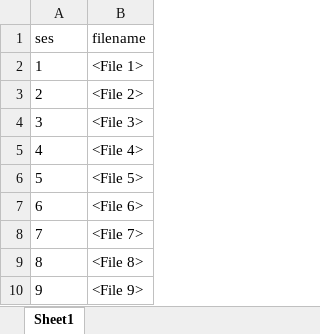
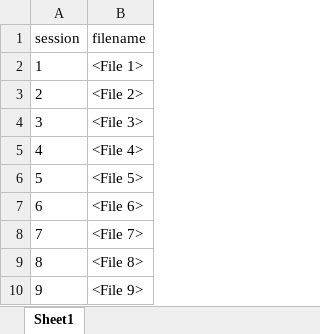
Before and after one commit to srikanthashish/meditation-visuals, an Excel workbook: input/meditation-visuals_filenames.xlsx, sheet Sheet1, drawn as a sheet; values as stored, in another font and other column widths than the file's, no borders; the diff names each change by its address in the sheet, - before the commit and + after, or states it on an @@ line.

```diff
--- a/input/meditation-visuals_filenames.xlsx (sheet Sheet1)
+++ b/input/meditation-visuals_filenames.xlsx (sheet Sheet1)
-A1: ses
+A1: session
```
Also changed, not shown: input/._meditation-visuals_filenames.xlsx.
